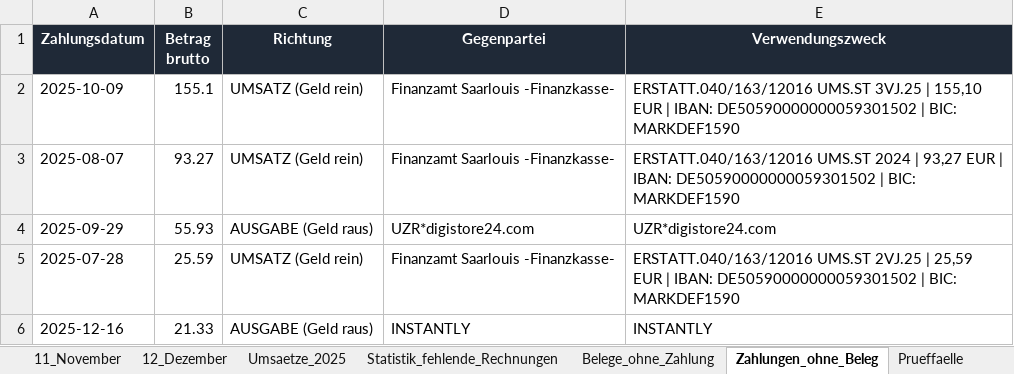
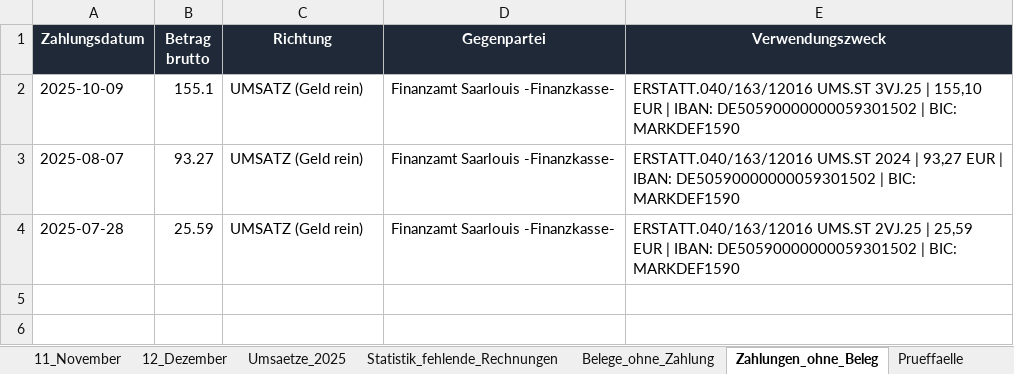
Before and after one commit to sebastianspuhler-collab/Brain, an Excel workbook: Finanzen/Belegauswertung_2025/out/ergebnis_2025.xlsx, sheet Zahlungen_ohne_Beleg, drawn as a sheet; values as stored, in another font and other column widths than the file's, no borders; the diff names each change by its address in the sheet, - before the commit and + after, or states it on an @@ line.

```diff
--- a/Finanzen/Belegauswertung_2025/out/ergebnis_2025.xlsx (sheet Zahlungen_ohne_Beleg)
+++ b/Finanzen/Belegauswertung_2025/out/ergebnis_2025.xlsx (sheet Zahlungen_ohne_Beleg)
-row 4: 2025-09-29 | 55.93 | AUSGABE (Geld raus) | UZR*digistore24.com | UZR*digistore24.com
-row 6: 2025-12-16 | 21.33 | AUSGABE (Geld raus) | INSTANTLY | INSTANTLY
```
Also changed, not shown: sheet Monatsuebersicht, sheet Statistik_fehlende_Rechnungen, sheet Bagatellfaelle_akzeptiert, sheet Jahresuebersicht, sheet Transaktionen, sheet Belege_ohne_Zahlung, 4 more sheets, Finanzen/Belegauswertung_2025/out/ergebnis_2025_monatlich_netto.xlsx, 11 other files.
